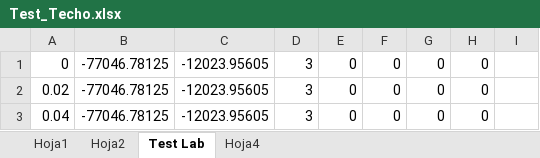
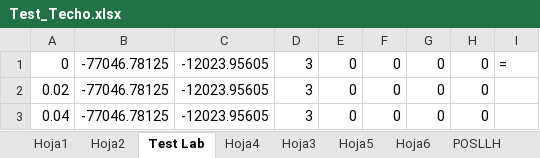
Before and after one commit to RogerHuauya/drogui, an Excel workbook: Teensy/M8Q_Test/Test Techo/Test_Techo.xlsx, sheet Test Lab, drawn as a sheet; only a part is shown; values as stored, in another font and other column widths than the file's, no borders; charts and pictures not drawn; the diff names each change by its address in the sheet, - before the commit and + after, or states it on an @@ line.

Commit message:
Test Techo,Now we use POSHLL to get lat and lon, Pos_gpsx continue data is working

```diff
--- a/Teensy/M8Q_Test/Test Techo/Test_Techo.xlsx (sheet Test Lab)
+++ b/Teensy/M8Q_Test/Test Techo/Test_Techo.xlsx (sheet Test Lab)
+sheet tab: Hoja3
+sheet tab: Hoja5
+sheet tab: Hoja6
+sheet tab: POSLLH
-I1: (empty)
+I1: =
```
Also changed, not shown: other sheet tabs, charts or pictures, 13 other files.
